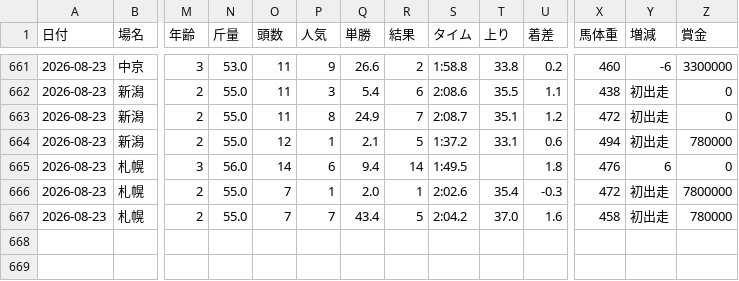
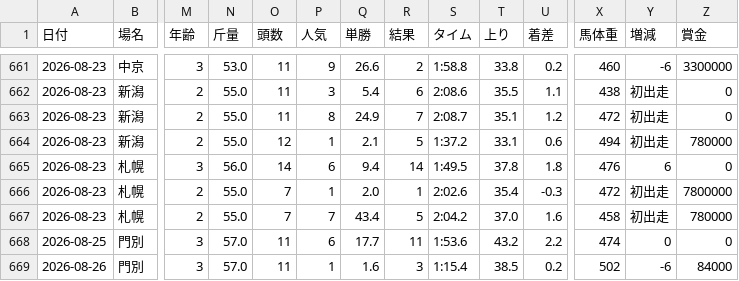
Before and after one commit to hinotoyk/yunji-web, a CSV file: data/races/google_ledger.csv, drawn as a sheet; only a part is shown, gaps mark what is left out; rows hold the shown columns only; the diff names each change by its address in the sheet, - before the commit and + after, or states it on an @@ line.

```diff
--- a/data/races/google_ledger.csv
+++ b/data/races/google_ledger.csv
-T665 (上り): (empty)
+T665 (上り): 37.8
+row 668: 2026-08-25 | 門別 | 3 | 57.0 | 11 | 6 | 17.7 | 11 | 1:53.6 | 43.2 | 2.2 | 474 | 0 | 0
+row 669: 2026-08-26 | 門別 | 3 | 57.0 | 11 | 1 | 1.6 | 3 | 1:15.4 | 38.5 | 0.2 | 502 | -6 | 84000
```
Also changed, not shown: 9 other files.
